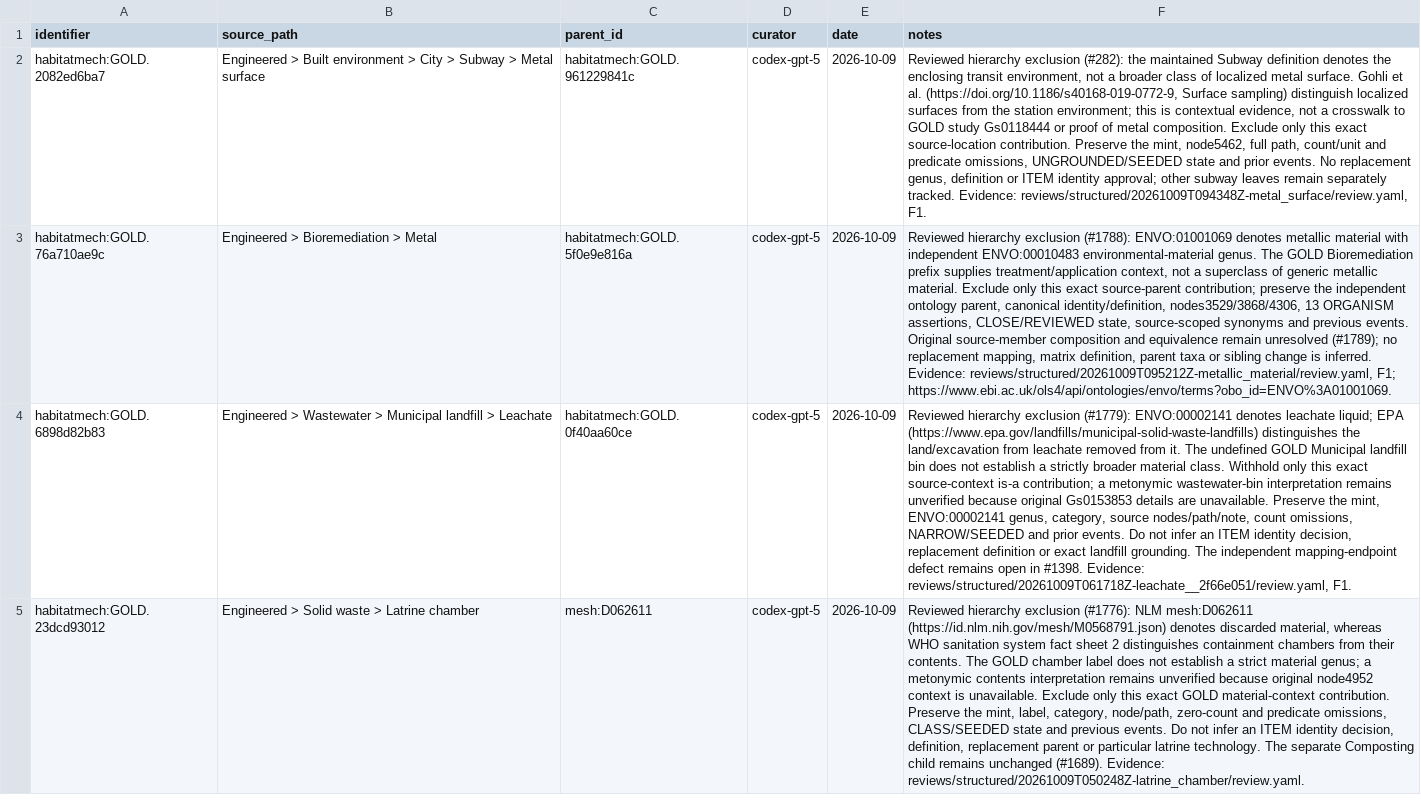
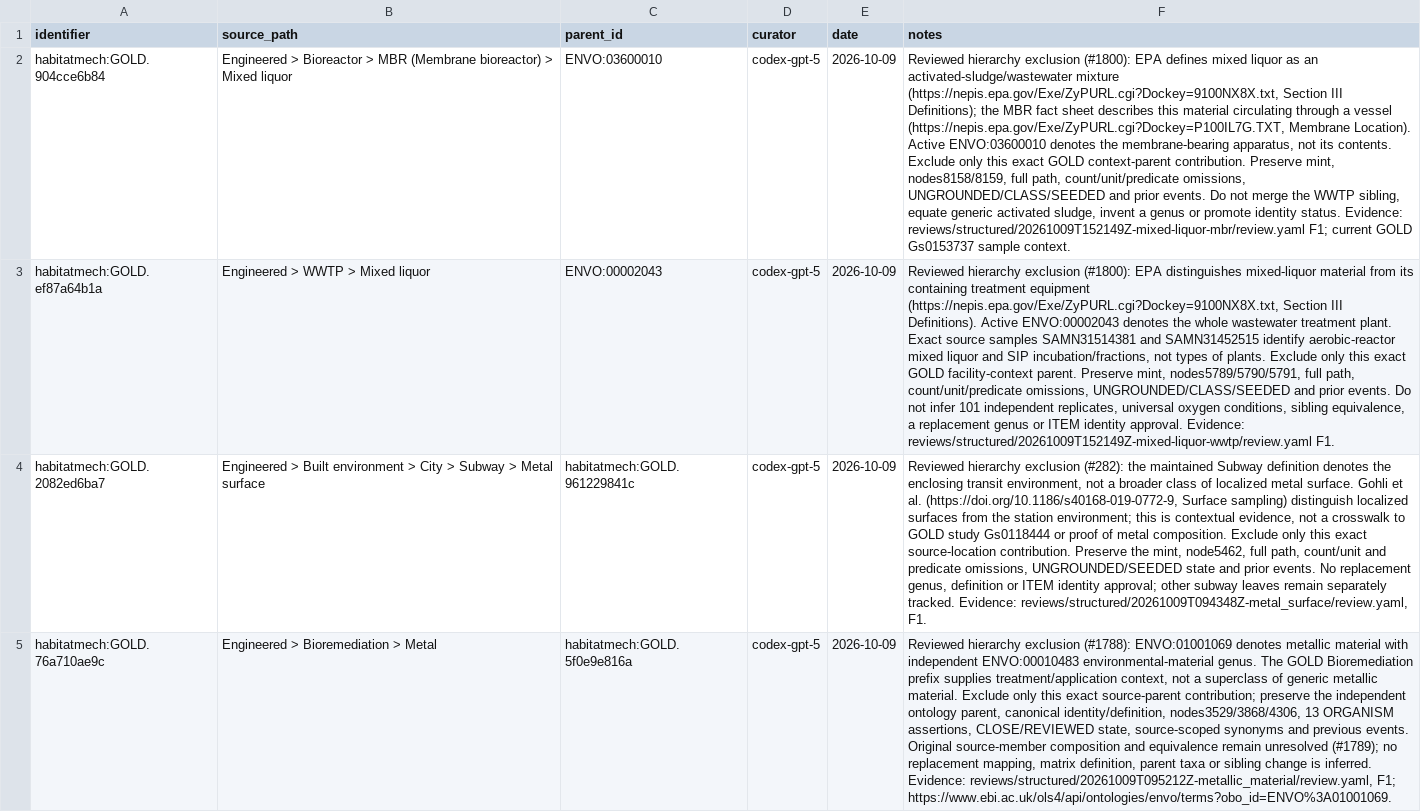
Before and after one commit to CultureBotAI/HabitatMech, a TSV file: curation/gold_parent_exclusions.tsv, drawn as a sheet; only a part is shown; the shorter side is filled out with more unchanged rows; the diff names each change by its address in the sheet, - before the commit and + after, or states it on an @@ line.

Commit message:
Review mixed habitats and correct Mixed liquor parent scope (#1802)
* Review mixed alcohol, feedstock and mixed liquor habitats

* Exclude Mixed liquor facility parents and rebuild derived map

* Refresh Mixed liquor pages and verified semantic map

* Record resolved Mixed liquor hierarchy findings with retained provenance

```diff
--- a/curation/gold_parent_exclusions.tsv
+++ b/curation/gold_parent_exclusions.tsv
+row 2: habitatmech:GOLD.904cce6b84 | Engineered > Bioreactor > MBR (Membrane bioreactor) > Mixed liquor | ENVO:03600010 | codex-gpt-5 | 2026-10-09 | Reviewed hierarchy exclusion (#1800): EPA defines mixed liquor as an activated-sludge/wastewater mixture (https://nepis.epa.gov/Exe/ZyPURL.cgi?Dockey=9100NX8X.txt, Section III Definitions); the MBR fact sheet describes this material circulating through a vessel (https://nepis.epa.gov/Exe/ZyPURL.cgi?Dockey=P100IL7G.TXT, Membrane Location). Active ENVO:03600010 denotes the membrane-bearing apparatus, not its contents. Exclude only this exact GOLD context-parent contribution. Preserve mint, nodes8158/8159, full path, count/unit/predicate omissions, UNGROUNDED/CLASS/SEEDED and prior events. Do not merge the WWTP sibling, equate generic activated sludge, invent a genus or promote identity status. Evidence: reviews/structured/20261009T152149Z-mixed-liquor-mbr/review.yaml F1; current GOLD Gs0153737 sample context.
+row 3: habitatmech:GOLD.ef87a64b1a | Engineered > WWTP > Mixed liquor | ENVO:00002043 | codex-gpt-5 | 2026-10-09 | Reviewed hierarchy exclusion (#1800): EPA distinguishes mixed-liquor material from its containing treatment equipment (https://nepis.epa.gov/Exe/ZyPURL.cgi?Dockey=9100NX8X.txt, Section III Definitions). Active ENVO:00002043 denotes the whole wastewater treatment plant. Exact source samples SAMN31514381 and SAMN31452515 identify aerobic-reactor mixed liquor and SIP incubation/fractions, not types of plants. Exclude only this exact GOLD facility-context parent. Preserve mint, nodes5789/5790/5791, full path, count/unit/predicate omissions, UNGROUNDED/CLASS/SEEDED and prior events. Do not infer 101 independent replicates, universal oxygen conditions, sibling equivalence, a replacement genus or ITEM identity approval. Evidence: reviews/structured/20261009T152149Z-mixed-liquor-wwtp/review.yaml F1.
```
Also changed, not shown: 24 other files.
